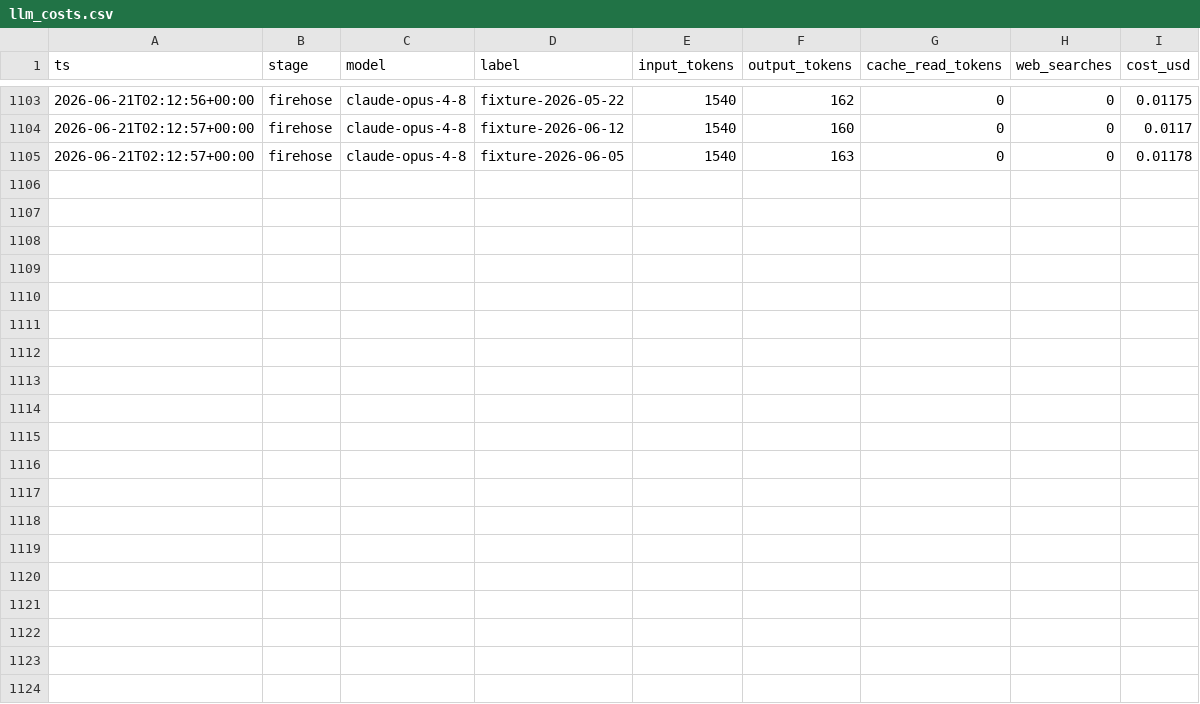
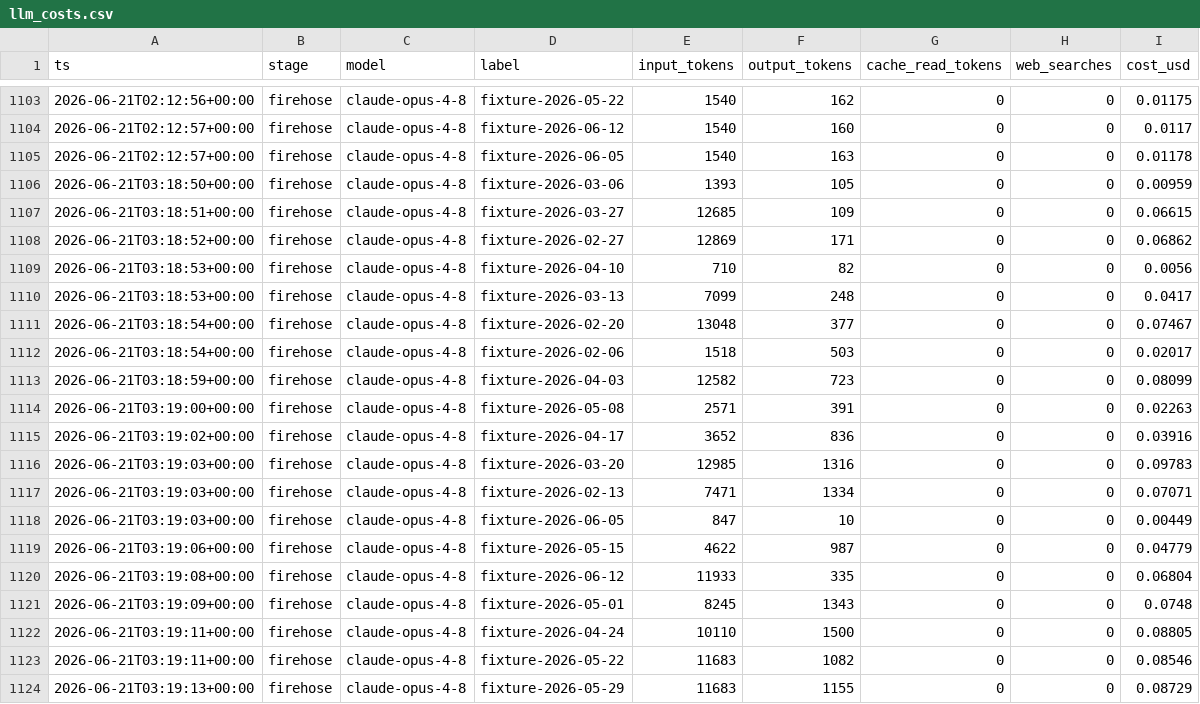
Before and after one commit to joehahn/geo-herd-rider, a CSV file: data/llm_costs.csv, drawn as a sheet; only a part is shown, gaps mark what is left out.

```diff
--- a/data/llm_costs.csv
+++ b/data/llm_costs.csv
@@ -1105 +1105,20 @@ ts,stage,model,label,input_tokens,output_tokens,cache_read_tokens,web_searches,c
 2026-06-21T02:12:57+00:00,firehose,claude-opus-4-8,fixture-2026-06-05,1540,163,0,0,0.01178
+2026-06-21T03:18:50+00:00,firehose,claude-opus-4-8,fixture-2026-03-06,1393,105,0,0,0.00959
+2026-06-21T03:18:51+00:00,firehose,claude-opus-4-8,fixture-2026-03-27,12685,109,0,0,0.06615
+2026-06-21T03:18:52+00:00,firehose,claude-opus-4-8,fixture-2026-02-27,12869,171,0,0,0.06862
+2026-06-21T03:18:53+00:00,firehose,claude-opus-4-8,fixture-2026-04-10,710,82,0,0,0.0056
+2026-06-21T03:18:53+00:00,firehose,claude-opus-4-8,fixture-2026-03-13,7099,248,0,0,0.0417
+2026-06-21T03:18:54+00:00,firehose,claude-opus-4-8,fixture-2026-02-20,13048,377,0,0,0.07467
+2026-06-21T03:18:54+00:00,firehose,claude-opus-4-8,fixture-2026-02-06,1518,503,0,0,0.02017
+2026-06-21T03:18:59+00:00,firehose,claude-opus-4-8,fixture-2026-04-03,12582,723,0,0,0.08099
+2026-06-21T03:19:00+00:00,firehose,claude-opus-4-8,fixture-2026-05-08,2571,391,0,0,0.02263
+2026-06-21T03:19:02+00:00,firehose,claude-opus-4-8,fixture-2026-04-17,3652,836,0,0,0.03916
+2026-06-21T03:19:03+00:00,firehose,claude-opus-4-8,fixture-2026-03-20,12985,1316,0,0,0.09783
+2026-06-21T03:19:03+00:00,firehose,claude-opus-4-8,fixture-2026-02-13,7471,1334,0,0,0.07071
+2026-06-21T03:19:03+00:00,firehose,claude-opus-4-8,fixture-2026-06-05,847,10,0,0,0.00449
+2026-06-21T03:19:06+00:00,firehose,claude-opus-4-8,fixture-2026-05-15,4622,987,0,0,0.04779
+2026-06-21T03:19:08+00:00,firehose,claude-opus-4-8,fixture-2026-06-12,11933,335,0,0,0.06804
+2026-06-21T03:19:09+00:00,firehose,claude-opus-4-8,fixture-2026-05-01,8245,1343,0,0,0.0748
+2026-06-21T03:19:11+00:00,firehose,claude-opus-4-8,fixture-2026-04-24,10110,1500,0,0,0.08805
+2026-06-21T03:19:11+00:00,firehose,claude-opus-4-8,fixture-2026-05-22,11683,1082,0,0,0.08546
+2026-06-21T03:19:13+00:00,firehose,claude-opus-4-8,fixture-2026-05-29,11683,1155,0,0,0.08729
```
Also changed, not shown: 6 other files.
